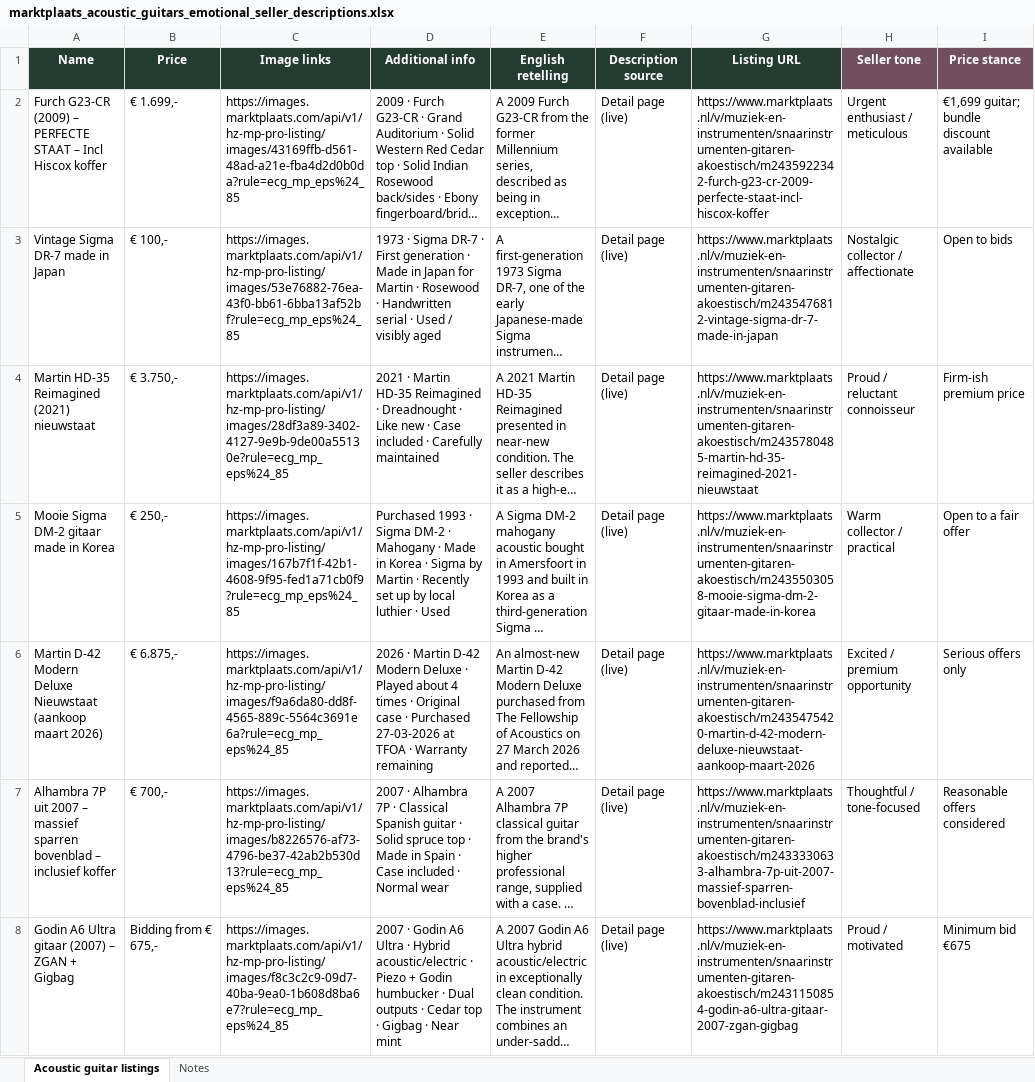
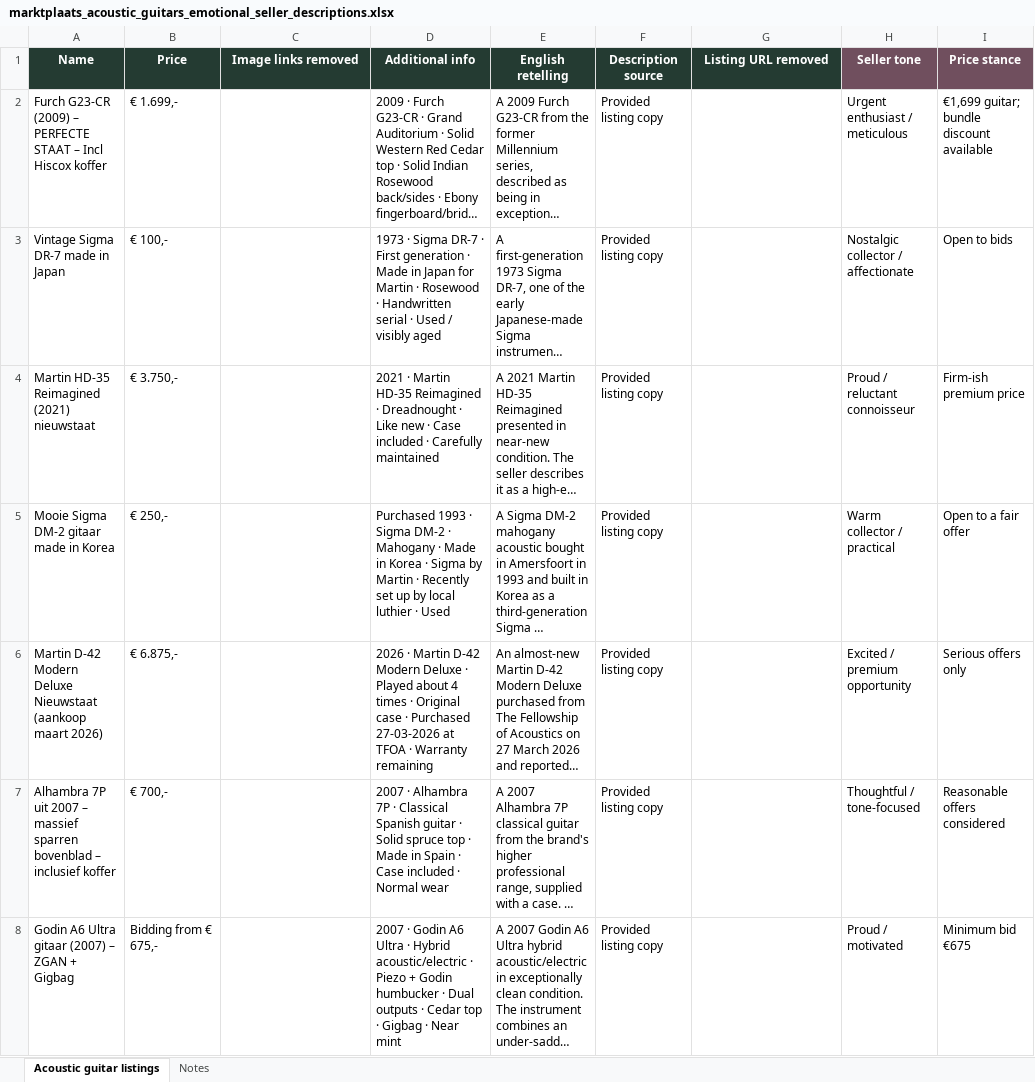
Before and after one commit to AdelZakirov/web-mcp-marketplace-concept, an Excel workbook: assets/data/marktplaats_acoustic_guitars_emotional_seller_descriptions.xlsx, sheet Acoustic guitar listings, drawn as a sheet; only a part is shown; long unchanged cells end in …; values as stored, in another font and other column widths than the file's, no borders; table styles not drawn; the diff covers the shown part only; the diff names each change by its address in the sheet, - before the commit and + after, or states it on an @@ line.

```diff
--- a/assets/data/marktplaats_acoustic_guitars_emotional_seller_descriptions.xlsx (sheet Acoustic guitar listings)
+++ b/assets/data/marktplaats_acoustic_guitars_emotional_seller_descriptions.xlsx (sheet Acoustic guitar listings)
-C1: Image links
+C1: Image links removed
-G1: Listing URL
+G1: Listing URL removed
-C2 (Image links removed): https://images.marktplaats.com/api/v1/hz-mp-pro-listing/images/43169ffb-d561-48ad-a21e-fba4d2d0b0da?rule=ecg_mp_eps%24_85
+C2 (Image links removed): (empty)
-F2:F8 (Description source): Detail page (live)
+F2:F8 (Description source): Provided listing copy
-G2 (Listing URL removed): https://www.marktplaats.nl/v/muziek-en-instrumenten/snaarinstrumenten-gitaren-akoestisch/m2435922342-furch-g23-cr-2009-perfecte-staat-incl-hiscox-koffer
+G2 (Listing URL removed): (empty)
-C3 (Image links removed): https://images.marktplaats.com/api/v1/hz-mp-pro-listing/images/53e76882-76ea-43f0-bb61-6bba13af52bf?rule=ecg_mp_eps%24_85
+C3 (Image links removed): (empty)
-G3 (Listing URL removed): https://www.marktplaats.nl/v/muziek-en-instrumenten/snaarinstrumenten-gitaren-akoestisch/m2435476812-vintage-sigma-dr-7-made-in-japan
+G3 (Listing URL removed): (empty)
-C4 (Image links removed): https://images.marktplaats.com/api/v1/hz-mp-pro-listing/images/28df3a89-3402-4127-9e9b-9de00a55130e?rule=ecg_mp_eps%24_85
+C4 (Image links removed): (empty)
-G4 (Listing URL removed): https://www.marktplaats.nl/v/muziek-en-instrumenten/snaarinstrumenten-gitaren-akoestisch/m2435780485-martin-hd-35-reimagined-2021-nieuwstaat
+G4 (Listing URL removed): (empty)
-C5 (Image links removed): https://images.marktplaats.com/api/v1/hz-mp-pro-listing/images/167b7f1f-42b1-4608-9f95-fed1a71cb0f9?rule=ecg_mp_eps%24_85
+C5 (Image links removed): (empty)
-G5 (Listing URL removed): https://www.marktplaats.nl/v/muziek-en-instrumenten/snaarinstrumenten-gitaren-akoestisch/m2435503058-mooie-sigma-dm-2-gitaar-made-in-korea
+G5 (Listing URL removed): (empty)
-C6 (Image links removed): https://images.marktplaats.com/api/v1/hz-mp-pro-listing/images/f9a6da80-dd8f-4565-889c-5564c3691e6a?rule=ecg_mp_eps%24_85
+C6 (Image links removed): (empty)
-G6 (Listing URL removed): https://www.marktplaats.nl/v/muziek-en-instrumenten/snaarinstrumenten-gitaren-akoestisch/m2435475420-martin-d-42-modern-deluxe-nieuwstaat-aankoop-maart-2026
+G6 (Listing URL removed): (empty)
-C7 (Image links removed): https://images.marktplaats.com/api/v1/hz-mp-pro-listing/images/b8226576-af73-4796-be37-42ab2b530d13?rule=ecg_mp_eps%24_85
+C7 (Image links removed): (empty)
-G7 (Listing URL removed): https://www.marktplaats.nl/v/muziek-en-instrumenten/snaarinstrumenten-gitaren-akoestisch/m2433330633-alhambra-7p-uit-2007-massief-sparren-bovenblad-inclusief
+G7 (Listing URL removed): (empty)
-C8 (Image links removed): https://images.marktplaats.com/api/v1/hz-mp-pro-listing/images/f8c3c2c9-09d7-40ba-9ea0-1b608d8ba6e7?rule=ecg_mp_eps%24_85
+C8 (Image links removed): (empty)
-G8 (Listing URL removed): https://www.marktplaats.nl/v/muziek-en-instrumenten/snaarinstrumenten-gitaren-akoestisch/m2431150854-godin-a6-ultra-gitaar-2007-zgan-gigbag
+G8 (Listing URL removed): (empty)
```
Also changed, not shown: 85 edited cells elsewhere in this sheet, sheet Notes, assets/data/marktplaats_ford_emotional_seller_descriptions.xlsx, assets/data/marktplaats_pianos_emotional_seller_descriptions.xlsx, 5 other files.
